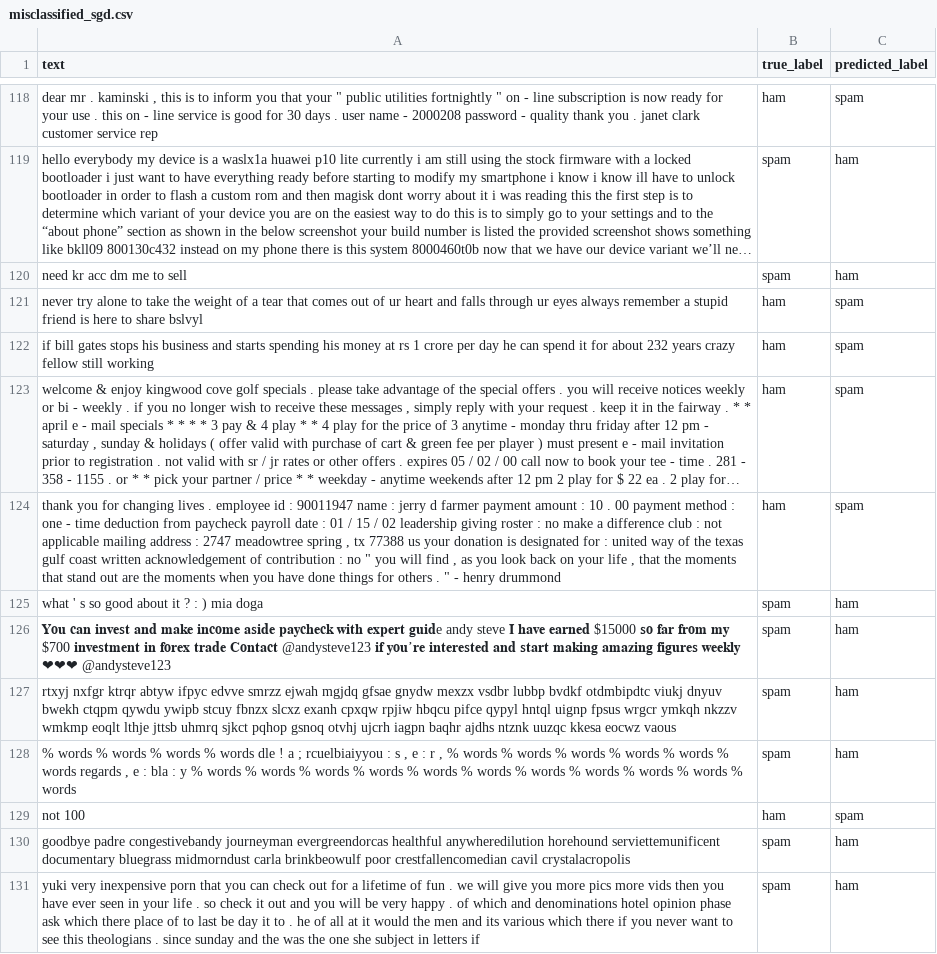
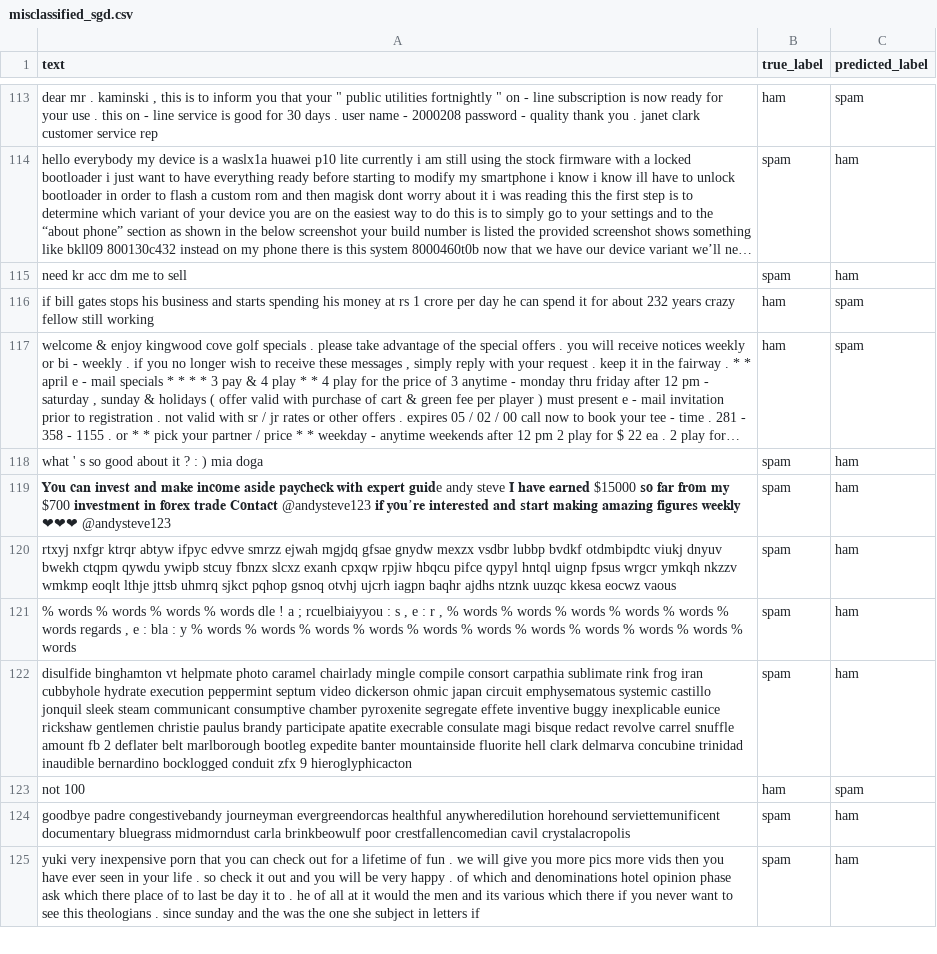
Before and after one commit to cmd131/Fraud_Detection_App, a CSV file: models/text/misclassified_sgd.csv, drawn as a sheet; only a part is shown, gaps mark what is left out; long unchanged cells end in …; removed rows and columns are numbered as before the commit, all else as after; the diff covers the shown part only; the diff names each change by its address in the sheet, - before the commit and + after, or states it on an @@ line.

Commit message:
done

```diff
--- a/models/text/misclassified_sgd.csv
+++ b/models/text/misclassified_sgd.csv
-row 121: never try alone to take the weight of a tear that comes out of ur heart and falls through ur eyes always remember a stupid friend is here to share bslvyl | ham | spam
-row 124: thank you for changing lives . employee id : 90011947 name : jerry d farmer payment amount : 10 . 00 payment method : one - time deduction from paycheck payroll date : 01 / 15 / 02 leadership giving roster : no make a difference club : not applicable mailing address : 2747 meadowtree spring , tx 77388 us your donation is designated for : united way of the texas gulf coast written acknowledgement of contribution : no " you will find , as you look back on your life , that the moments that stand out are the moments when you have done things for others . " - henry drummond | ham | spam
+row 122: disulfide binghamton vt helpmate photo caramel chairlady mingle compile consort carpathia sublimate rink frog iran cubbyhole hydrate execution peppermint septum video dickerson ohmic japan circuit emphysematous systemic castillo jonquil sleek steam communicant consumptive chamber pyroxenite segregate effete inventive buggy inexplicable eunice rickshaw gentlemen christie paulus brandy participate apatite execrable consulate magi bisque redact revolve carrel snuffle amount fb 2 deflater belt marlborough bootleg expedite banter mountainside fluorite hell clark delmarva concubine trinidad inaudible bernardino bocklogged conduit zfx 9 hieroglyphicacton | spam | ham
```
Also changed, not shown: 19 added rows, 22 removed rows and 3 edited cells elsewhere in this file, 17 other files.
